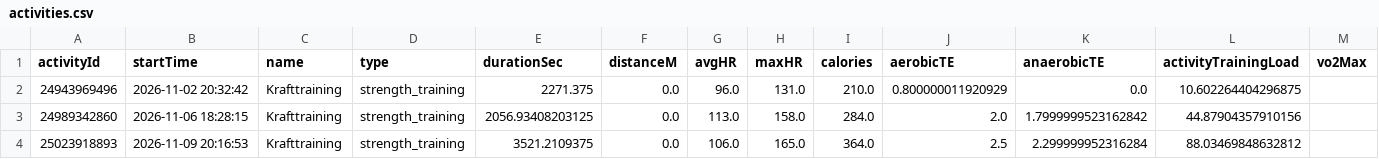
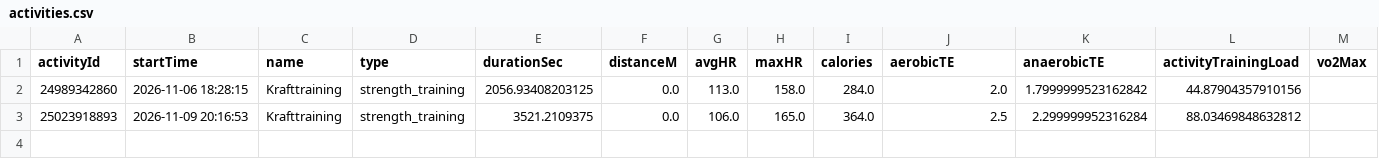
Before and after one commit to Globalcare2026/garmin-sync, a CSV file: data/latest/activities.csv, drawn as a sheet.

Commit message:
Garmin data 2026-11-17

```diff
--- a/data/latest/activities.csv
+++ b/data/latest/activities.csv
@@ -1,3 +1,2 @@
 activityId,startTime,name,type,durationSec,distanceM,avgHR,maxHR,calories,aerobicTE,anaerobicTE,activityTrainingLoad,vo2Max
-24943969496,2026-11-02 20:32:42,Krafttraining,strength_training,2271.375,0.0,96.0,131.0,210.0,0.800000011920929,0.0,10.602264404296875,
 24989342860,2026-11-06 18:28:15,Krafttraining,strength_training,2056.93408203125,0.0,113.0,158.0,284.0,2.0,1.7999999523162842,44.87904357910156,
```
Also changed, not shown: data/latest/daily.csv, data/latest/hrv.csv, 13 other files.
